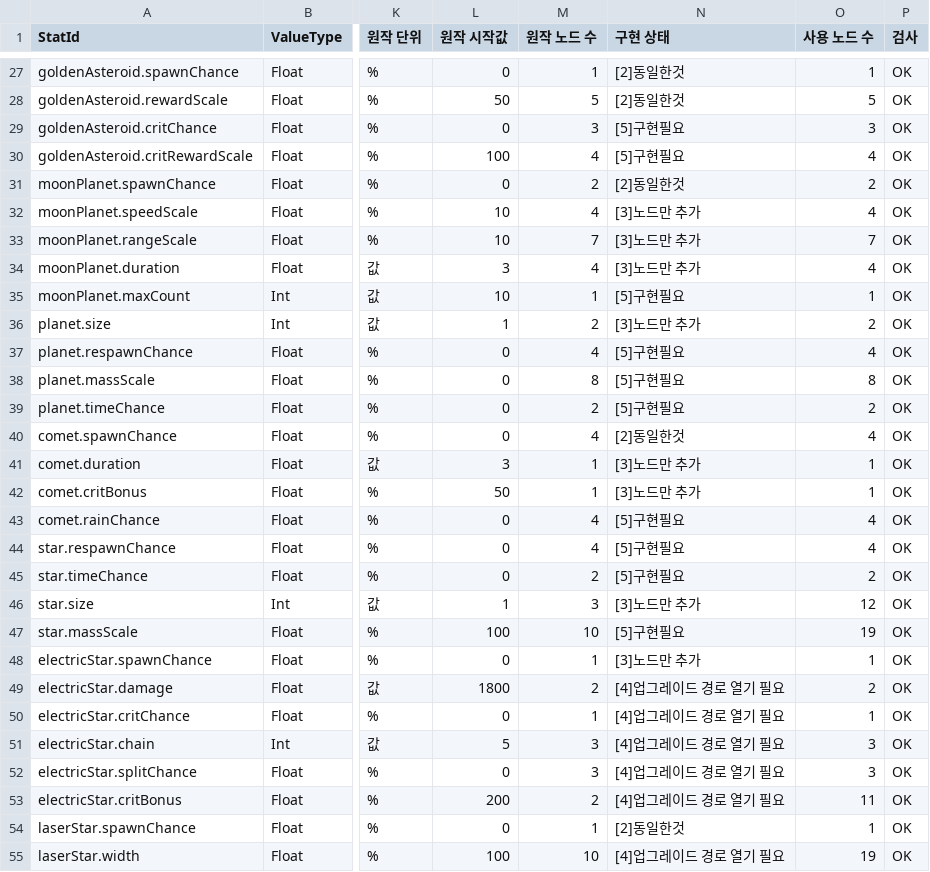
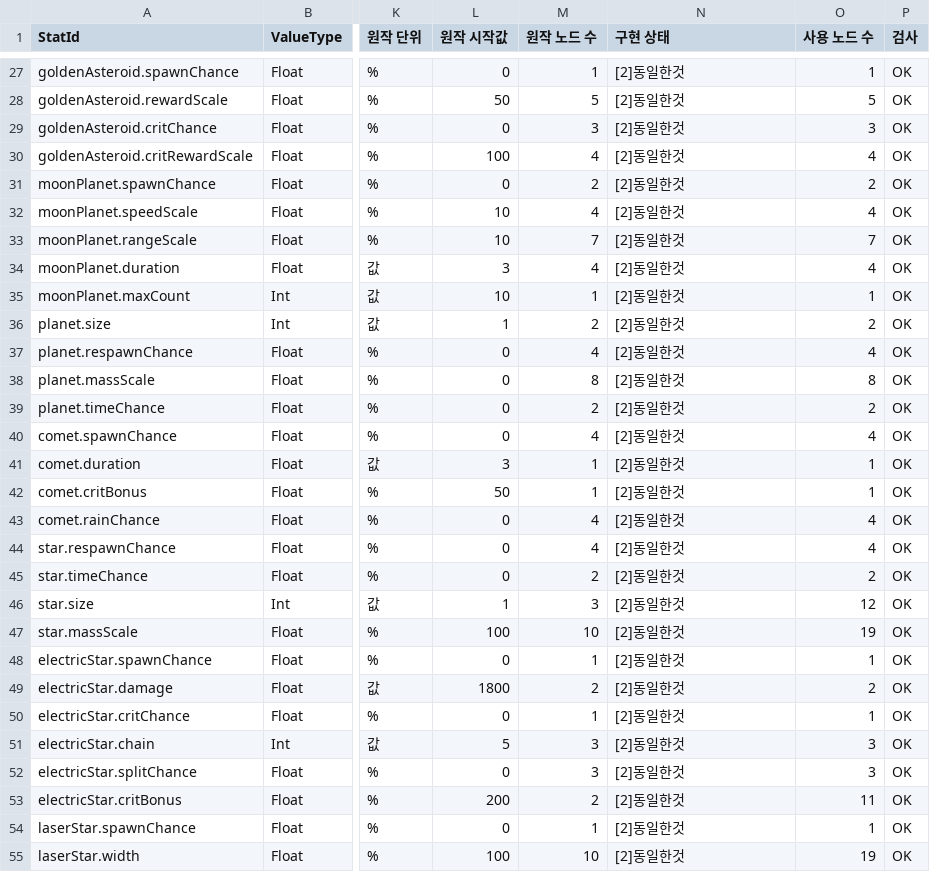
Before and after one commit to 123456789qwaszx/Feed-A-Blackhole-Client, a CSV file: Assets/Data/NodeTable/UpgradeStats.csv, drawn as a sheet; only a part is shown, gaps mark what is left out; the diff covers the shown part only; the diff names each change by its address in the sheet, - before the commit and + after, or states it on an @@ line.

```diff
--- a/Assets/Data/NodeTable/UpgradeStats.csv
+++ b/Assets/Data/NodeTable/UpgradeStats.csv
-N29:N30 (구현 상태): [5]구현필요
+N29:N30 (구현 상태): [2]동일한것
-N32:N34 (구현 상태): [3]노드만 추가
+N32:N34 (구현 상태): [2]동일한것
-N35 (구현 상태): [5]구현필요
+N35 (구현 상태): [2]동일한것
-N36 (구현 상태): [3]노드만 추가
+N36 (구현 상태): [2]동일한것
-N37:N39 (구현 상태): [5]구현필요
+N37:N39 (구현 상태): [2]동일한것
-N41:N42 (구현 상태): [3]노드만 추가
+N41:N42 (구현 상태): [2]동일한것
-N43:N45 (구현 상태): [5]구현필요
+N43:N45 (구현 상태): [2]동일한것
-N46 (구현 상태): [3]노드만 추가
+N46 (구현 상태): [2]동일한것
-N47 (구현 상태): [5]구현필요
+N47 (구현 상태): [2]동일한것
-N48 (구현 상태): [3]노드만 추가
+N48 (구현 상태): [2]동일한것
-N49:N53 (구현 상태): [4]업그레이드 경로 열기 필요
+N49:N53 (구현 상태): [2]동일한것
-N55 (구현 상태): [4]업그레이드 경로 열기 필요
+N55 (구현 상태): [2]동일한것
```
Also changed, not shown: 25 edited cells elsewhere in this file.
